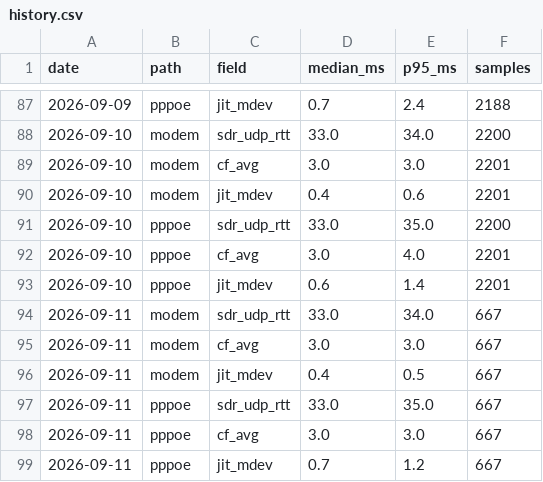
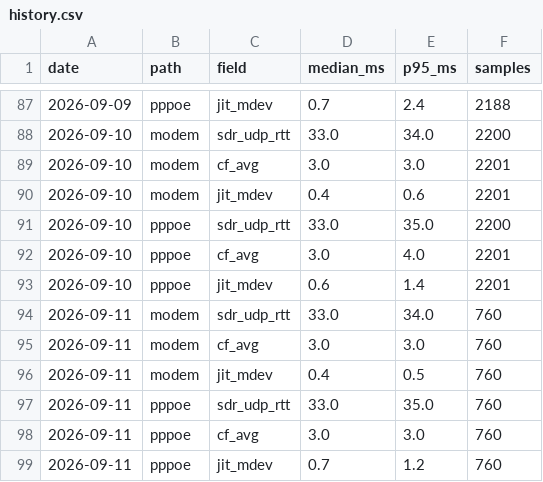
Before and after one commit to Hydr0neFN/hinet-dual-path-probe, a CSV file: data/history.csv, drawn as a sheet; only a part is shown, gaps mark what is left out.

Commit message:
data: refresh from live probe (64326 samples)

```diff
--- a/data/history.csv
+++ b/data/history.csv
@@ -93,7 +93,7 @@ date,path,field,median_ms,p95_ms,samples
 2026-09-10,pppoe,jit_mdev,0.6,1.4,2201
-2026-09-11,modem,sdr_udp_rtt,33.0,34.0,667
-2026-09-11,modem,cf_avg,3.0,3.0,667
-2026-09-11,modem,jit_mdev,0.4,0.5,667
-2026-09-11,pppoe,sdr_udp_rtt,33.0,35.0,667
-2026-09-11,pppoe,cf_avg,3.0,3.0,667
-2026-09-11,pppoe,jit_mdev,0.7,1.2,667
+2026-09-11,modem,sdr_udp_rtt,33.0,34.0,760
+2026-09-11,modem,cf_avg,3.0,3.0,760
+2026-09-11,modem,jit_mdev,0.4,0.5,760
+2026-09-11,pppoe,sdr_udp_rtt,33.0,35.0,760
+2026-09-11,pppoe,cf_avg,3.0,3.0,760
+2026-09-11,pppoe,jit_mdev,0.7,1.2,760
```
Also changed, not shown: 11 other files.
